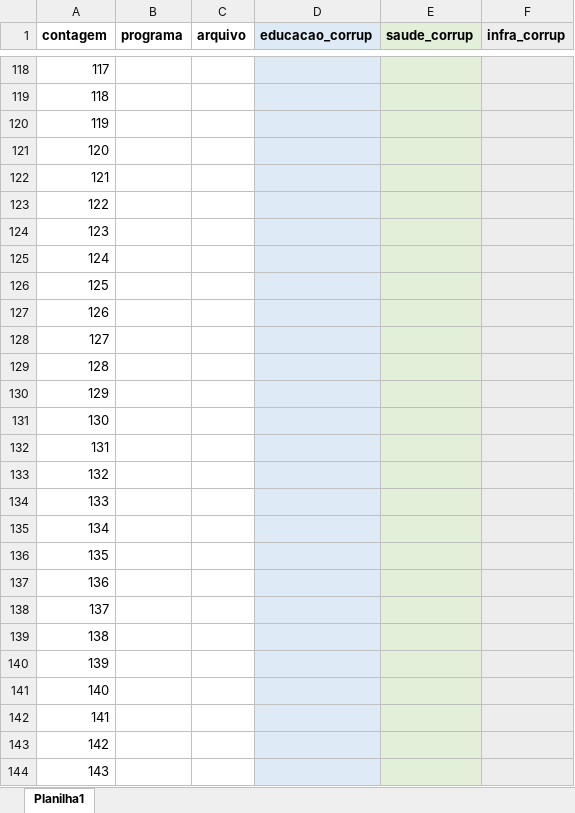
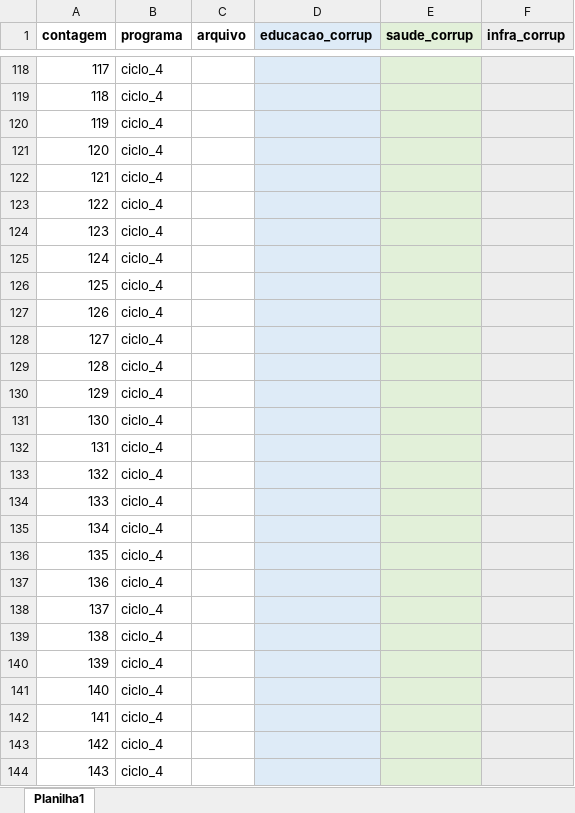
Before and after one commit to lucasbruscato/Master, an Excel workbook: 2_database/targetFeature.xlsx, sheet Planilha1, drawn as a sheet; only a part is shown, gaps mark what is left out; values as stored, in another font and other column widths than the file's, no borders; the diff covers the shown part only; the diff names each change by its address in the sheet, - before the commit and + after, or states it on an @@ line.

```diff
--- a/2_database/targetFeature.xlsx (sheet Planilha1)
+++ b/2_database/targetFeature.xlsx (sheet Planilha1)
-B118:B144 (programa): (empty)
+B118:B144 (programa): ciclo_4
```
Also changed, not shown: 132 edited cells elsewhere in this sheet.
